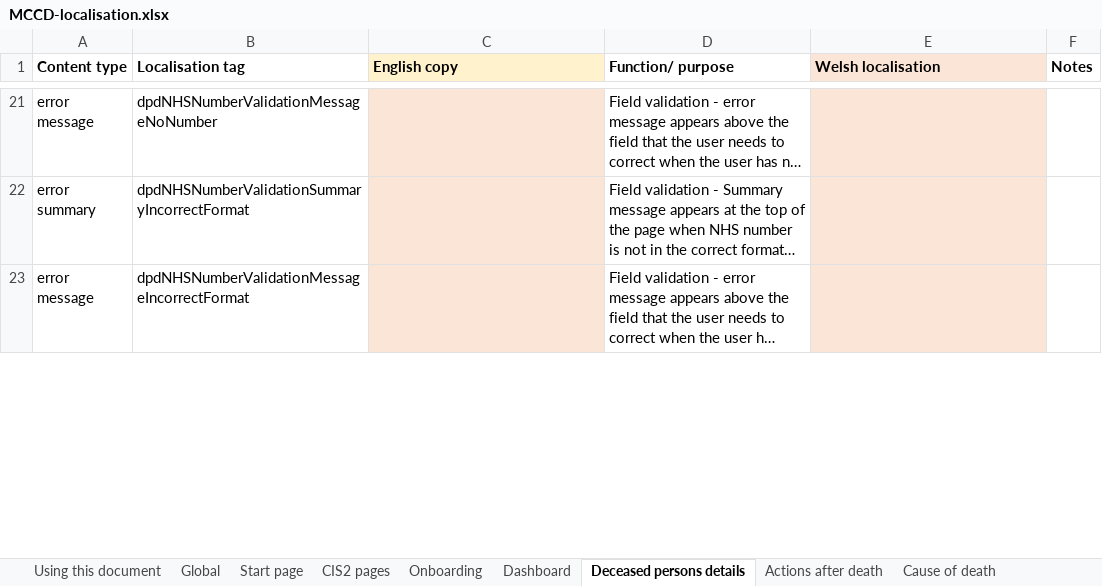
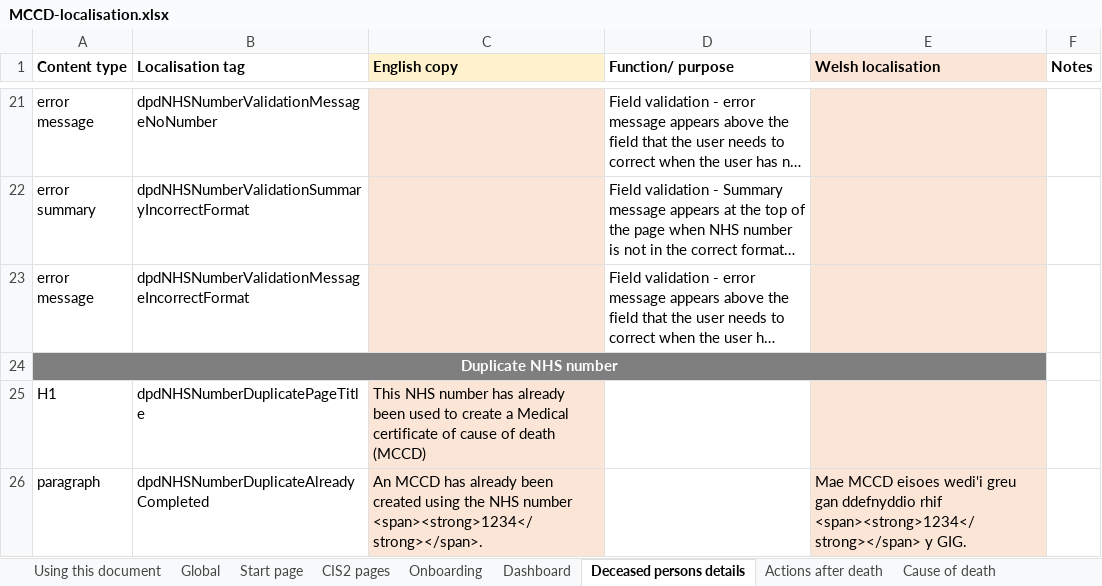
Before and after one commit to nhsbsa/medical-certificate-of-cause-of-death, an Excel workbook: app/data/MCCD-localisation.xlsx, sheet Deceased persons details, drawn as a sheet; only a part is shown, gaps mark what is left out; long unchanged cells end in …; values as stored, in another font and other column widths than the file's, no borders; the diff covers the shown part only; the diff names each change by its address in the sheet, - before the commit and + after, or states it on an @@ line.

Commit message:
Adding bilingual mode to the NHS duplicate screen in V11bi.

```diff
--- a/app/data/MCCD-localisation.xlsx (sheet Deceased persons details)
+++ b/app/data/MCCD-localisation.xlsx (sheet Deceased persons details)
+row 24: Duplicate NHS number
+row 25: H1 | dpdNHSNumberDuplicatePageTitle | This NHS number has already been used to create a Medical certificate of cause of death (MCCD)
+row 26: paragraph | dpdNHSNumberDuplicateAlreadyCompleted | An MCCD has already been created using the NHS number <span><strong>1234</strong></span>. |  | Mae MCCD eisoes wedi'i greu gan ddefnyddio rhif <span><strong>1234</strong></span> y GIG.
```
Also changed, not shown: 2 added rows, 21 edited cells and cell formats elsewhere in this sheet, sheet Global, 2 other files.
